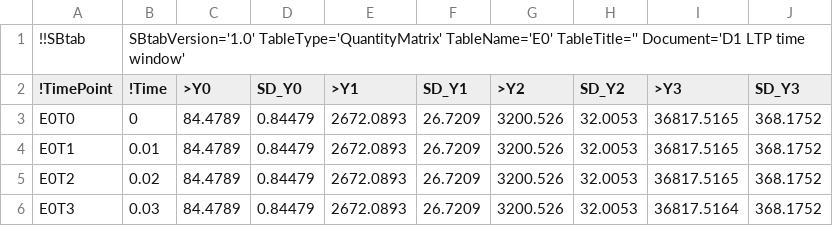
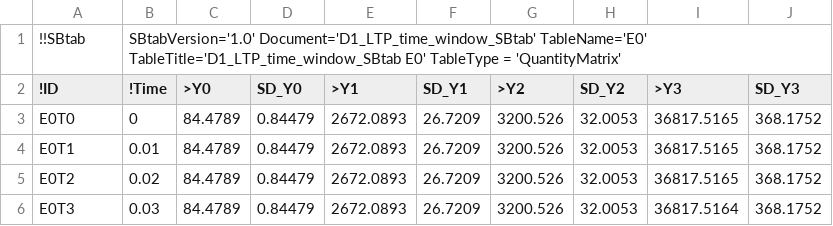
Before and after one commit to jpgsantos/Model_Nair_2016, a TSV file: tsv/E0.tsv, drawn as a sheet; only a part is shown.

```diff
--- a/tsv/E0.tsv
+++ b/tsv/E0.tsv
@@ -1,3 +1,3 @@
-!!SBtab	SBtabVersion='1.0'  TableType='QuantityMatrix'  TableName='E0'  TableTitle=''  Document='D1 LTP time window'								
-!TimePoint	!Time	>Y0	SD_Y0	>Y1	SD_Y1	>Y2	SD_Y2	>Y3	SD_Y3
+!!SBtab	SBtabVersion='1.0' Document='D1_LTP_time_window_SBtab' TableName='E0' TableTitle='D1_LTP_time_window_SBtab E0' TableType = 'QuantityMatrix'								
+!ID	!Time	>Y0	SD_Y0	>Y1	SD_Y1	>Y2	SD_Y2	>Y3	SD_Y3
 E0T0	0	84.4789	0.84479	2672.0893	26.7209	3200.526	32.0053	36817.5165	368.1752
```
Also changed, not shown: tsv/Compound.tsv, tsv/Definitions.tsv, 28 other files.
